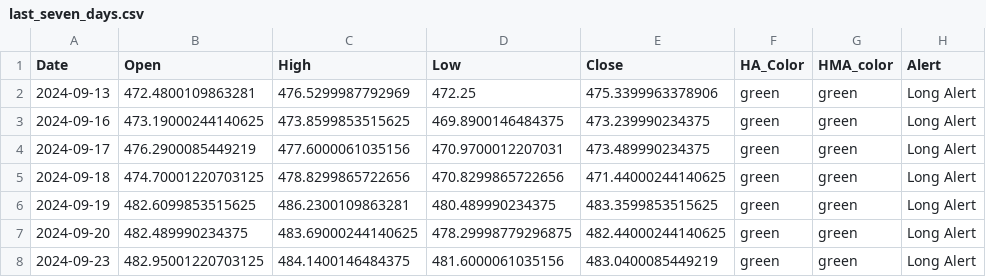
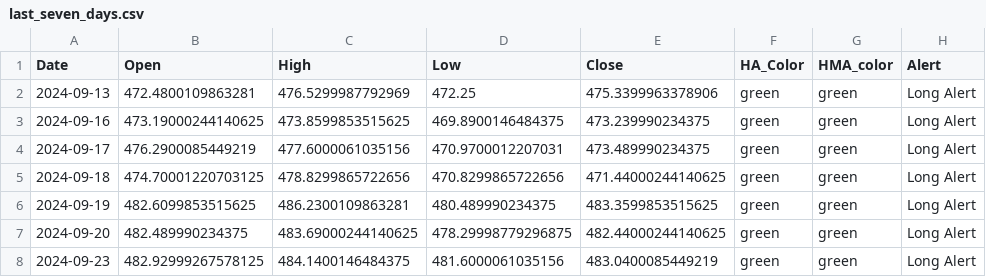
Before and after one commit to rbnyng/trend_alert_HA, a CSV file: last_seven_days.csv, drawn as a sheet; only a part is shown; the diff names each change by its address in the sheet, - before the commit and + after, or states it on an @@ line.

```diff
--- a/last_seven_days.csv
+++ b/last_seven_days.csv
-B8 (Open): 482.95001220703125
+B8 (Open): 482.92999267578125
```
